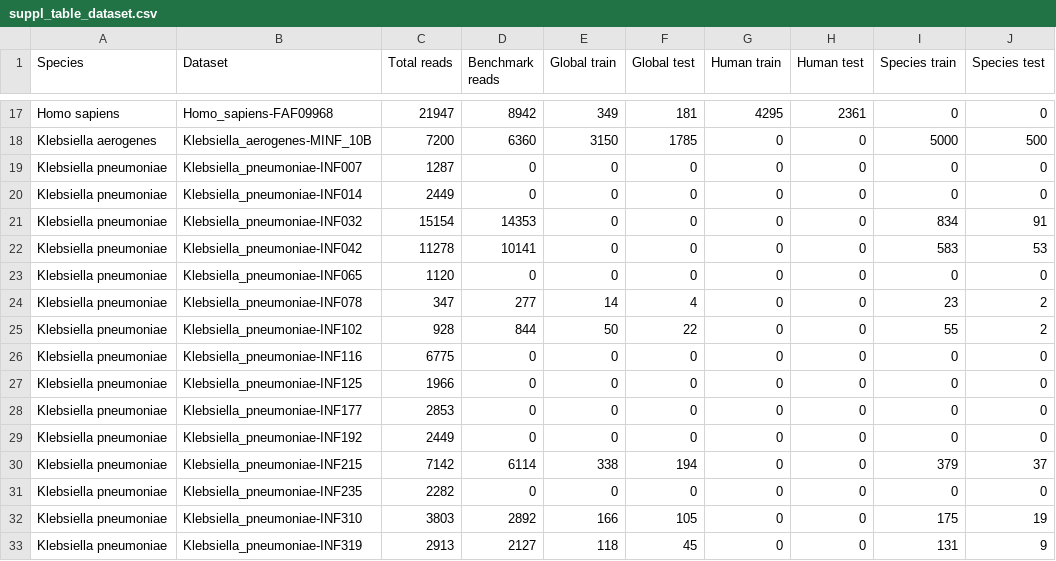
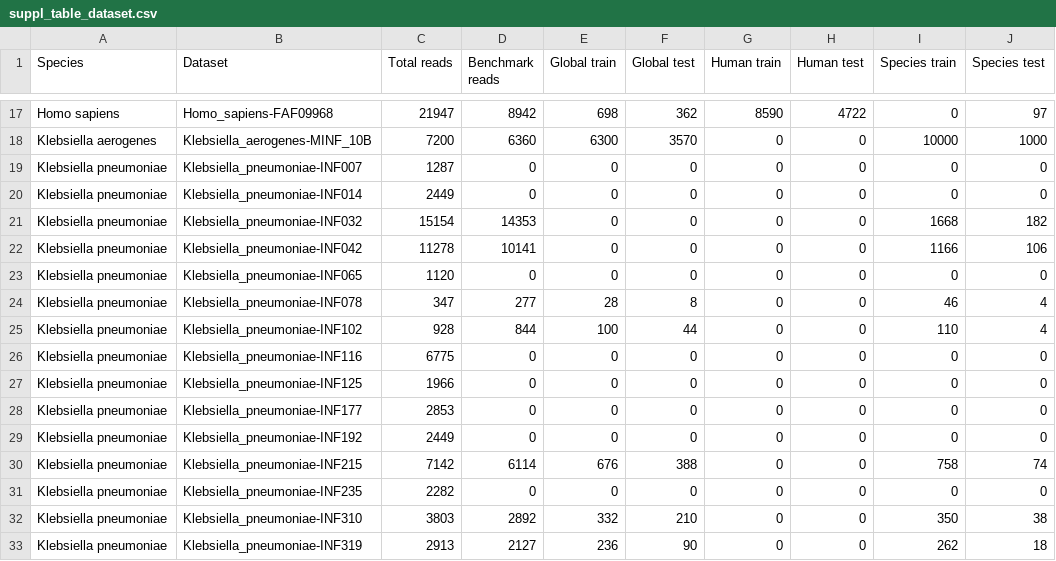
Before and after one commit to marcpaga/basecalling_architectures, a CSV file: results/data/tables/suppl_table_dataset.csv, drawn as a sheet; only a part is shown, gaps mark what is left out; the diff covers the shown part only; the diff names each change by its address in the sheet, - before the commit and + after, or states it on an @@ line.

```diff
--- a/results/data/tables/suppl_table_dataset.csv
+++ b/results/data/tables/suppl_table_dataset.csv
-E17 (Global train): 349
+E17 (Global train): 698
-F17 (Global test): 181
+F17 (Global test): 362
-G17 (Human train): 4295
+G17 (Human train): 8590
-H17 (Human test): 2361
+H17 (Human test): 4722
-J17 (Species test): 0
+J17 (Species test): 97
-E18 (Global train): 3150
+E18 (Global train): 6300
-F18 (Global test): 1785
+F18 (Global test): 3570
-I18 (Species train): 5000
+I18 (Species train): 10000
-J18 (Species test): 500
+J18 (Species test): 1000
-I21 (Species train): 834
+I21 (Species train): 1668
-J21 (Species test): 91
+J21 (Species test): 182
-I22 (Species train): 583
+I22 (Species train): 1166
-J22 (Species test): 53
+J22 (Species test): 106
-E24 (Global train): 14
+E24 (Global train): 28
-F24 (Global test): 4
+F24 (Global test): 8
-I24 (Species train): 23
+I24 (Species train): 46
-J24:J25 (Species test): 2
+J24:J25 (Species test): 4
-E25 (Global train): 50
+E25 (Global train): 100
-F25 (Global test): 22
+F25 (Global test): 44
-I25 (Species train): 55
+I25 (Species train): 110
-E30 (Global train): 338
+E30 (Global train): 676
-F30 (Global test): 194
+F30 (Global test): 388
-I30 (Species train): 379
+I30 (Species train): 758
-J30 (Species test): 37
+J30 (Species test): 74
-E32 (Global train): 166
+E32 (Global train): 332
-F32 (Global test): 105
+F32 (Global test): 210
-I32 (Species train): 175
+I32 (Species train): 350
-J32 (Species test): 19
+J32 (Species test): 38
-E33 (Global train): 118
+E33 (Global train): 236
-F33 (Global test): 45
+F33 (Global test): 90
-I33 (Species train): 131
+I33 (Species train): 262
-J33 (Species test): 9
+J33 (Species test): 18
```
Also changed, not shown: 151 edited cells elsewhere in this file.
